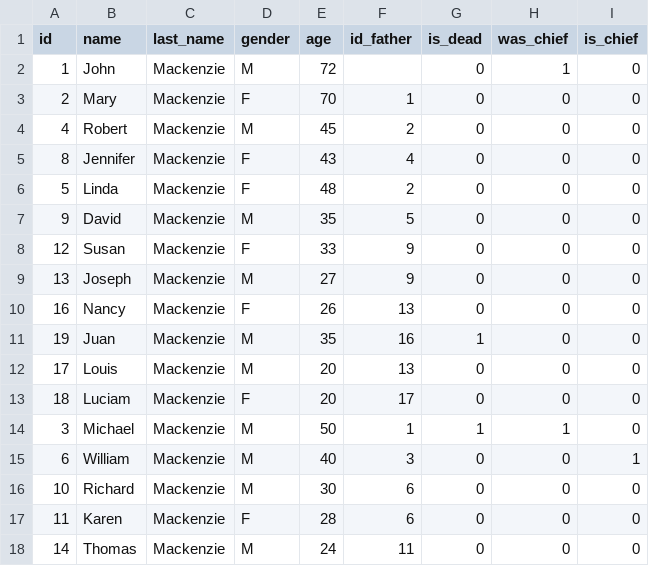
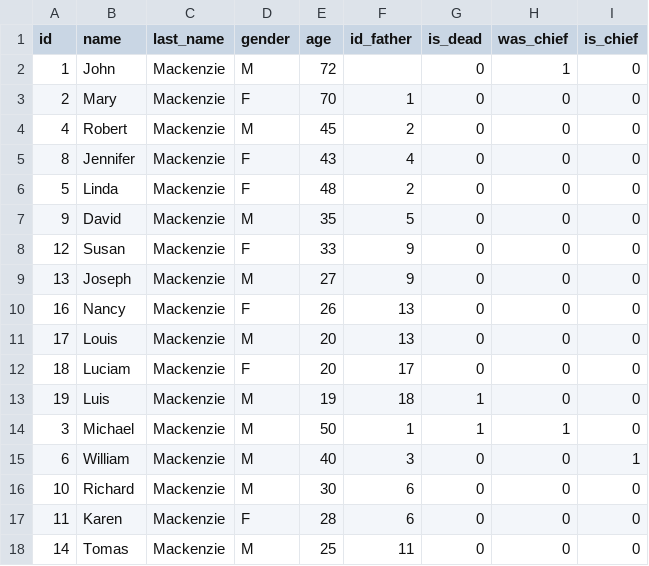
Before and after one commit to luiscab19/PROYECTO_CLAN, a CSV file: bin/clan_data.csv, drawn as a sheet.

```diff
--- a/bin/clan_data.csv
+++ b/bin/clan_data.csv
@@ -10,5 +10,5 @@ id;name;last_name;gender;age;id_father;is_dead;was_chief;is_chief
 16;Nancy;Mackenzie;F;26;13;0;0;0
-19;Juan;Mackenzie ;M;35;16;1;0;0
 17;Louis;Mackenzie;M;20;13;0;0;0
 18;Luciam;Mackenzie;F;20;17;0;0;0
+19;Luis;Mackenzie;M;19;18;1;0;0
 3;Michael;Mackenzie;M;50;1;1;1;0
@@ -17,2 +17,2 @@ id;name;last_name;gender;age;id_father;is_dead;was_chief;is_chief
 11;Karen;Mackenzie;F;28;6;0;0;0
-14;Thomas;Mackenzie;M;24;11;0;0;0
+14;Tomas;Mackenzie;M;25;11;0;0;0
```
Also changed, not shown: bin/contributors.csv, 4 other files.
